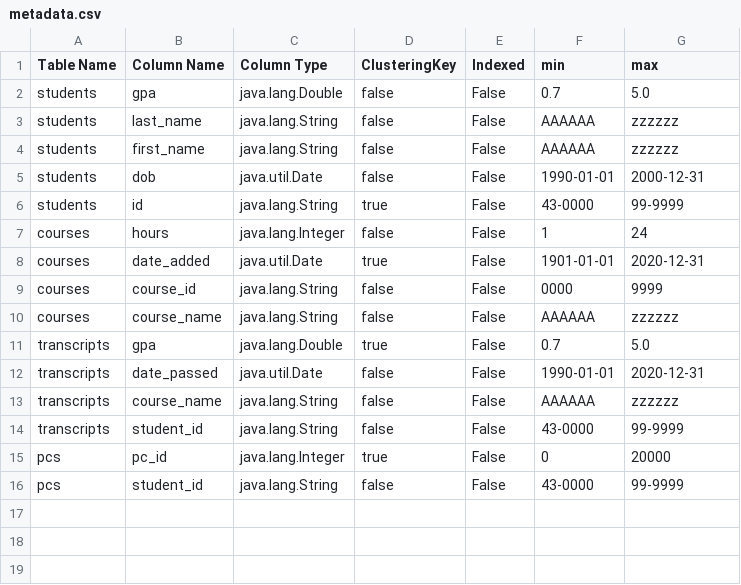
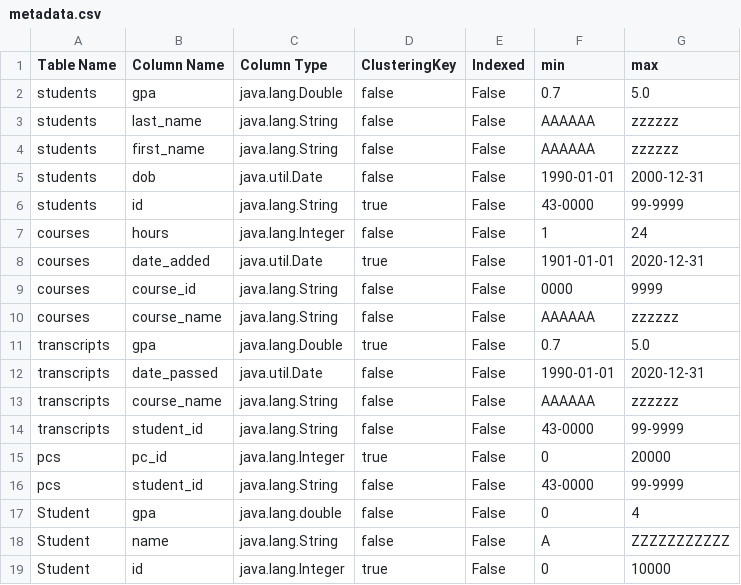
Before and after one commit to husseljoo/Database-Engine, a CSV file: target/classes/metadata.csv, drawn as a sheet.

```diff
--- a/target/classes/metadata.csv
+++ b/target/classes/metadata.csv
@@ -16 +16,4 @@ pcs,pc_id,java.lang.Integer,true,False,0,20000
 pcs,student_id,java.lang.String,false,False,"43-0000","99-9999"
+Student,gpa,java.lang.double,false,False,0,4
+Student,name,java.lang.String,false,False,"A","ZZZZZZZZZZZ"
+Student,id,java.lang.Integer,true,False,0,10000
```
Also changed, not shown: 19 other files.
